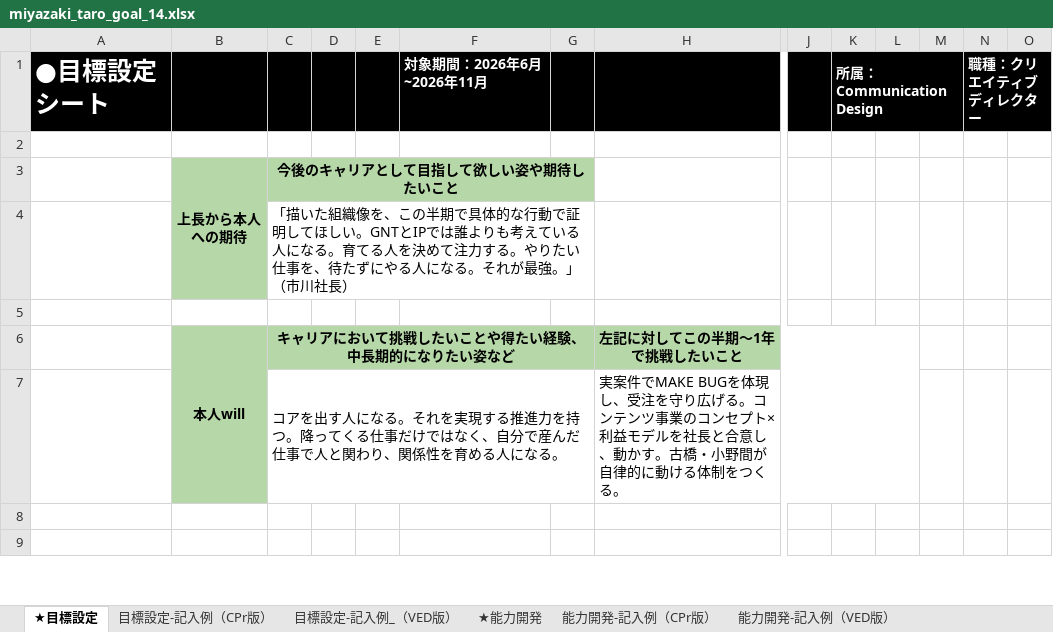
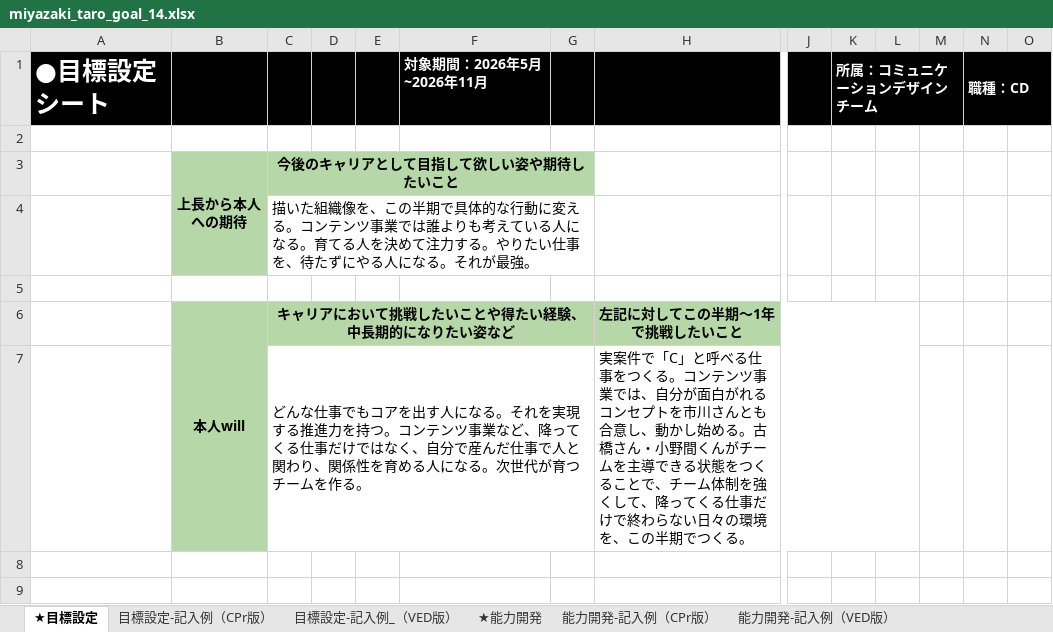
Before and after one commit to bufeks/ComD-Team, an Excel workbook: goal_sheets/miyazaki_taro_goal_14.xlsx, sheet ★目標設定, drawn as a sheet; only a part is shown, gaps mark what is left out; values as stored, in another font and other column widths than the file's, no borders; charts and pictures not drawn; removed rows and columns are numbered as before the commit, all else as after; rows hold the shown columns only; the diff covers the shown part only; the diff names each change by its address in the sheet, - before the commit and + after, or states it on an @@ line.

```diff
--- a/goal_sheets/miyazaki_taro_goal_14.xlsx (sheet ★目標設定)
+++ b/goal_sheets/miyazaki_taro_goal_14.xlsx (sheet ★目標設定)
-F1: 対象期間：2026年6月~2026年11月
+F1: 対象期間：2026年5月~2026年11月
-K1: 所属：Communication Design
+K1: 所属：コミュニケーションデザインチーム
-N1: 職種：クリエイティブディレクター
+N1: 職種：CD
-C4: 「描いた組織像を、この半期で具体的な行動で証明してほしい。GNTとIPでは誰よりも考えている人になる。育てる人を決めて注力する。やりたい仕事を、待たずにやる人になる。それが最強。」（市川社長）
+C4: 描いた組織像を、この半期で具体的な行動に変える。コンテンツ事業では誰よりも考えている人になる。育てる人を決めて注力する。やりたい仕事を、待たずにやる人になる。それが最強。
-row 7:  |  | コアを出す人になる。それを実現する推進力を持つ。降ってくる仕事だけではなく、自分で産んだ仕事で人と関わり、関係性を育める人になる。 |  |  |  |  | 実案件でMAKE BUGを体現し、受注を守り広げる。コンテンツ事業のコンセプト×利益モデルを社長と合意し、動かす。古橋・小野間が自律的に動ける体制をつくる。
+row 7:  |  | どんな仕事でもコアを出す人になる。それを実現する推進力を持つ。コンテンツ事業など、降ってくる仕事だけではなく、自分で産んだ仕事で人と関わり、関係性を育める人になる。次世代が育つチームを作る。 |  |  |  |  | 実案件で「C」と呼べる仕事をつくる。コンテンツ事業では、自分が面白がれるコンセプトを市川さんとも合意し、動かし始める。古橋さん・小野間くんがチームを主導できる状態をつくることで、チーム体制を強くして、降ってくる仕事だけで終わらない日々の環境を、この半期でつくる。
```
Also changed, not shown: 25 added rows, 30 edited cells and cell formats elsewhere in this sheet, sheet ★能力開発, sheet 目標設定-記入例（CPr版）, sheet 目標設定-記入例_（VED版）, charts or pictures.
